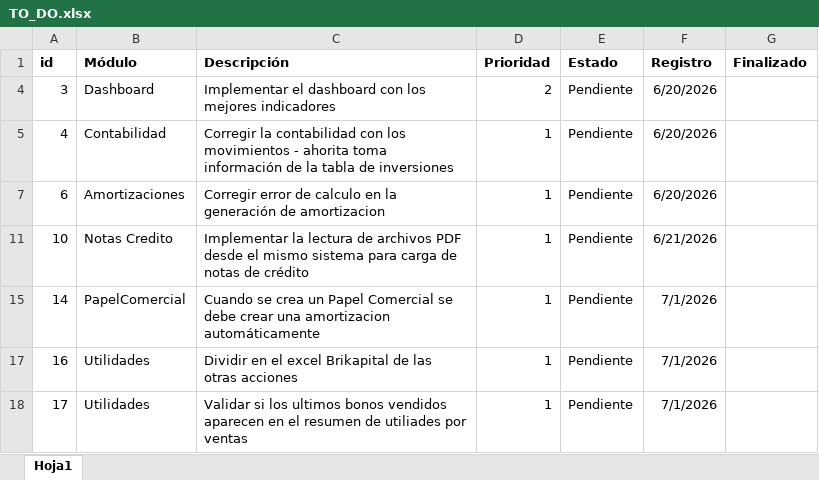
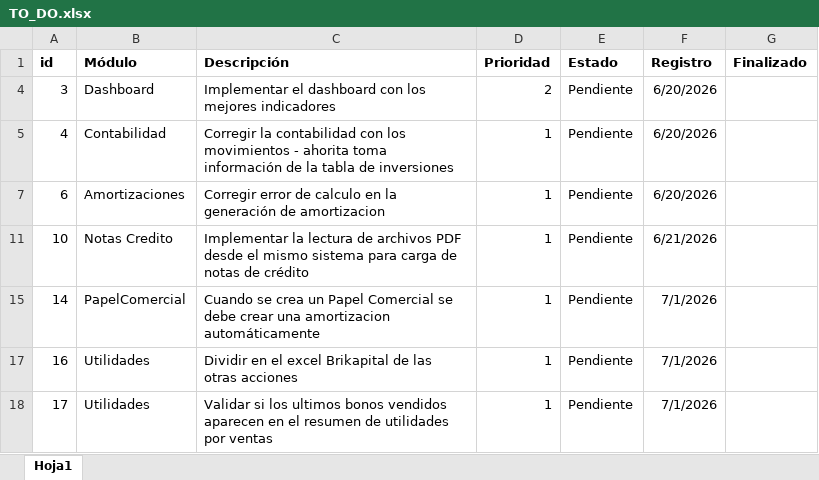
Before and after one commit to jhonorellana/SGII, an Excel workbook: documentacion/TO_DO.xlsx, sheet Hoja1, drawn as a sheet; values as stored, in another font and other column widths than the file's, no borders; the diff names each change by its address in the sheet, - before the commit and + after, or states it on an @@ line.

```diff
--- a/documentacion/TO_DO.xlsx (sheet Hoja1)
+++ b/documentacion/TO_DO.xlsx (sheet Hoja1)
-C18 (Descripción): …resumen de utiliades por ventas
+C18 (Descripción): …resumen de utilidades por ventas
```
Also changed, not shown: 3 other files.
